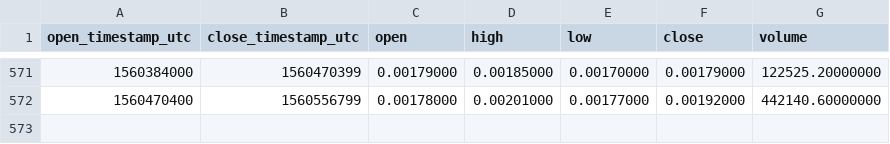
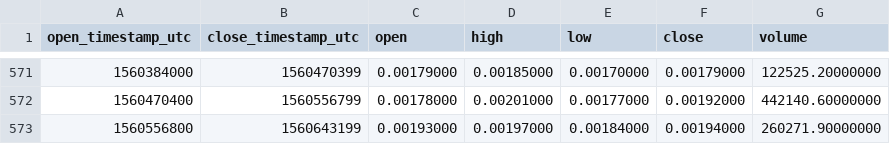
Before and after one commit to cryptobigbro/binance-BTSBNB, a CSV file: binance-BTSBNB-1d.csv, drawn as a sheet; only a part is shown, gaps mark what is left out.

Commit message:
Update OHLCV data.

```diff
--- a/binance-BTSBNB-1d.csv
+++ b/binance-BTSBNB-1d.csv
@@ -572 +572,2 @@ open_timestamp_utc,close_timestamp_utc,open,high,low,close,volume
 1560470400,1560556799,0.00178000,0.00201000,0.00177000,0.00192000,442140.60000000
+1560556800,1560643199,0.00193000,0.00197000,0.00184000,0.00194000,260271.90000000
```
Also changed, not shown: 1 other file.
